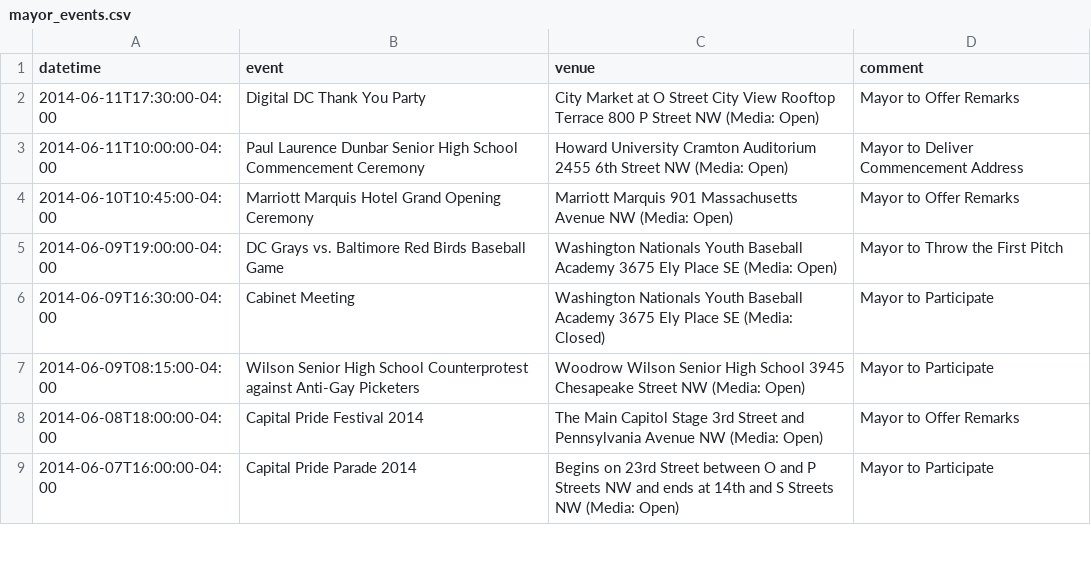
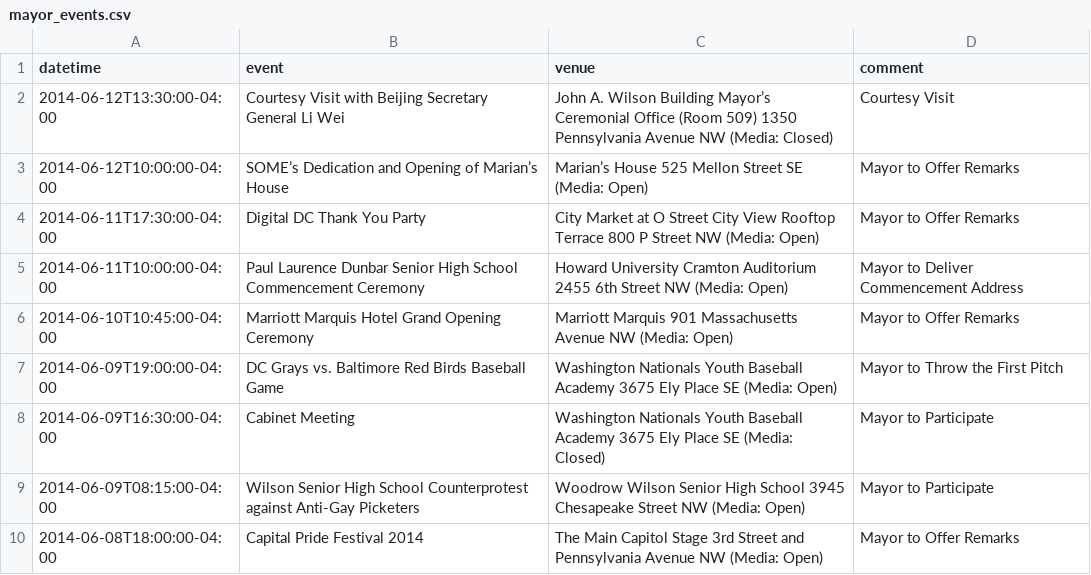
Before and after one commit to ajschumacher/dc_mayor_schedule, a CSV file: data/mayor_events.csv, drawn as a sheet; only a part is shown; the shorter side is filled out with more unchanged rows.

```diff
--- a/data/mayor_events.csv
+++ b/data/mayor_events.csv
@@ -1,2 +1,4 @@
 datetime,event,venue,comment
+2014-06-12T13:30:00-04:00,Courtesy Visit with Beijing Secretary General Li Wei,John A. Wilson Building Mayor’s Ceremonial Office (Room 509) 1350 Pennsylvania Avenue NW (Media: Closed),Courtesy Visit 
+2014-06-12T10:00:00-04:00,SOME’s Dedication and Opening of Marian’s House,Marian’s House 525 Mellon Street SE (Media: Open),Mayor to Offer Remarks
 2014-06-11T17:30:00-04:00,Digital DC Thank You Party,City Market at O Street City View Rooftop Terrace 800 P Street NW (Media: Open),Mayor to Offer Remarks
```
Also changed, not shown: 1 other file.
